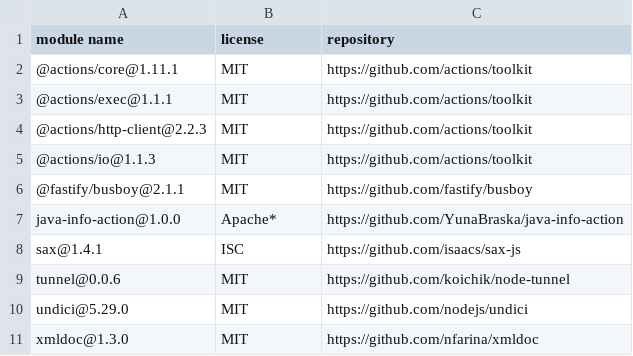
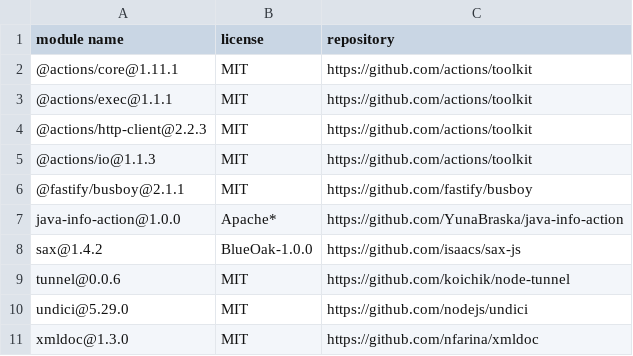
Before and after one commit to YunaBraska/java-info-action, a CSV file: licenses.csv, drawn as a sheet.

```diff
--- a/licenses.csv
+++ b/licenses.csv
@@ -7,3 +7,3 @@
 "java-info-action@1.0.0","Apache*","https://github.com/YunaBraska/java-info-action"
-"sax@1.4.1","ISC","https://github.com/isaacs/sax-js"
+"sax@1.4.2","BlueOak-1.0.0","https://github.com/isaacs/sax-js"
 "tunnel@0.0.6","MIT","https://github.com/koichik/node-tunnel"
```
Also changed, not shown: 4 other files.
